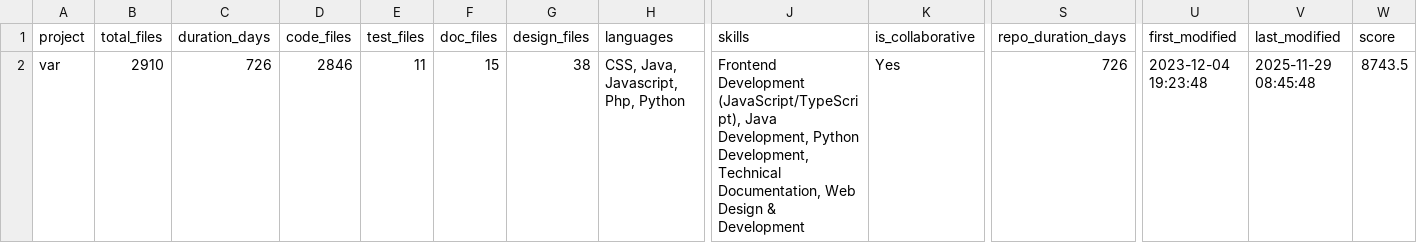
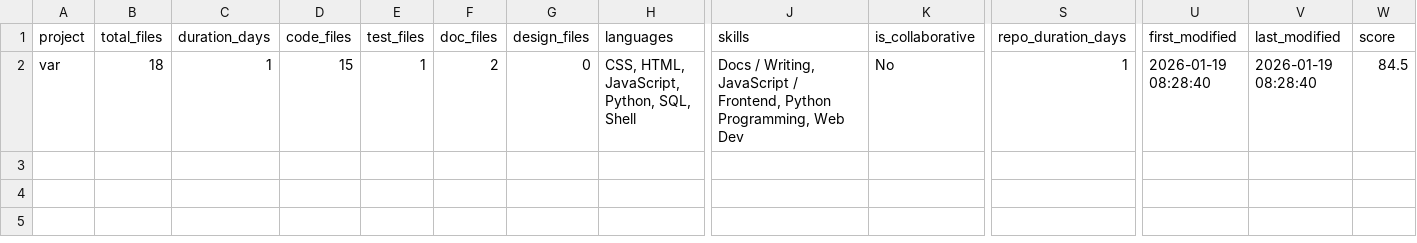
Before and after one commit to COSC-499-W2025/capstone-project-team-16, a CSV file: output/project_contribution_summary.csv, drawn as a sheet; only a part is shown, gaps mark what is left out; the diff names each change by its address in the sheet, - before the commit and + after, or states it on an @@ line.

```diff
--- a/output/project_contribution_summary.csv
+++ b/output/project_contribution_summary.csv
-B2 (total_files): 2910
+B2 (total_files): 18
-C2 (duration_days): 726
+C2 (duration_days): 1
-D2 (code_files): 2846
+D2 (code_files): 15
-E2 (test_files): 11
+E2 (test_files): 1
-F2 (doc_files): 15
+F2 (doc_files): 2
-G2 (design_files): 38
+G2 (design_files): 0
-H2 (languages): CSS, Java, Javascript, Php, Python
+H2 (languages): CSS, HTML, JavaScript, Python, SQL, Shell
-J2 (skills): Frontend Development (JavaScript/TypeScript), Java Development, Python Development, Technical Documentation, Web Design & Development
+J2 (skills): Docs / Writing, JavaScript / Frontend, Python Programming, Web Dev
-K2 (is_collaborative): Yes
+K2 (is_collaborative): No
-S2 (repo_duration_days): 726
+S2 (repo_duration_days): 1
-U2 (first_modified): 2023-12-04 19:23:48
+U2 (first_modified): 2026-01-19 08:28:40
-V2 (last_modified): 2025-11-29 08:45:48
+V2 (last_modified): 2026-01-19 08:28:40
-W2 (score): 8743.5
+W2 (score): 84.5
```
Also changed, not shown: 8 other files.
